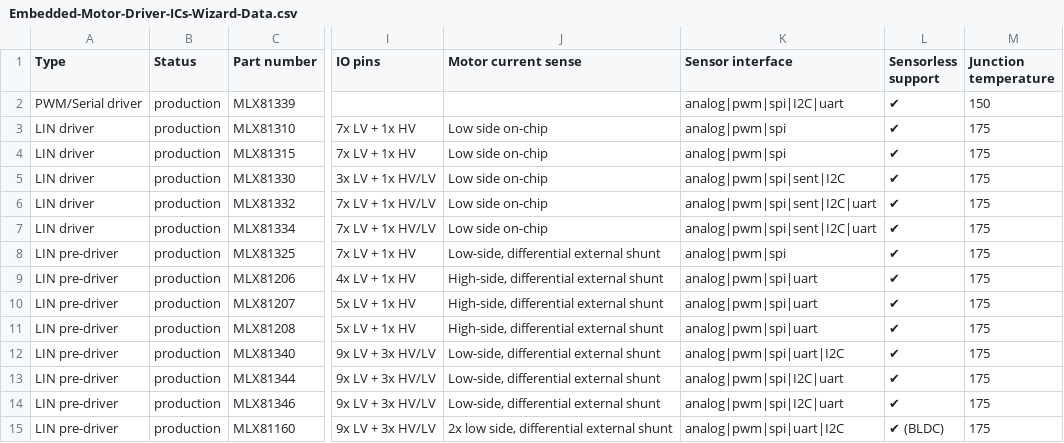
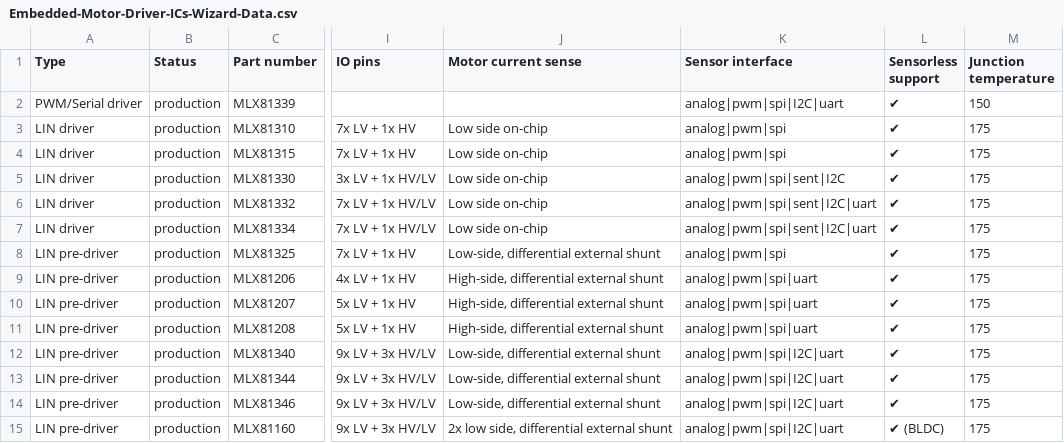
Before and after one commit to MelexisBC/Wizard--Embedded-Motor-Driver-ICs-Data, a CSV file: Embedded-Motor-Driver-ICs-Wizard-Data.csv, drawn as a sheet; only a part is shown, gaps mark what is left out; the diff names each change by its address in the sheet, - before the commit and + after, or states it on an @@ line.

Commit message:
Wizard - Embedded motor driver ICs - Google sheet updated

```diff
--- a/Embedded-Motor-Driver-ICs-Wizard-Data.csv
+++ b/Embedded-Motor-Driver-ICs-Wizard-Data.csv
-K12 (Sensor interface): analog|pwm|spi|uart|I2C
+K12 (Sensor interface): analog|pwm|spi|I2C|uart
-K15 (Sensor interface): analog|pwm|spi|uart|I2C
+K15 (Sensor interface): analog|pwm|spi|I2C|uart
```
